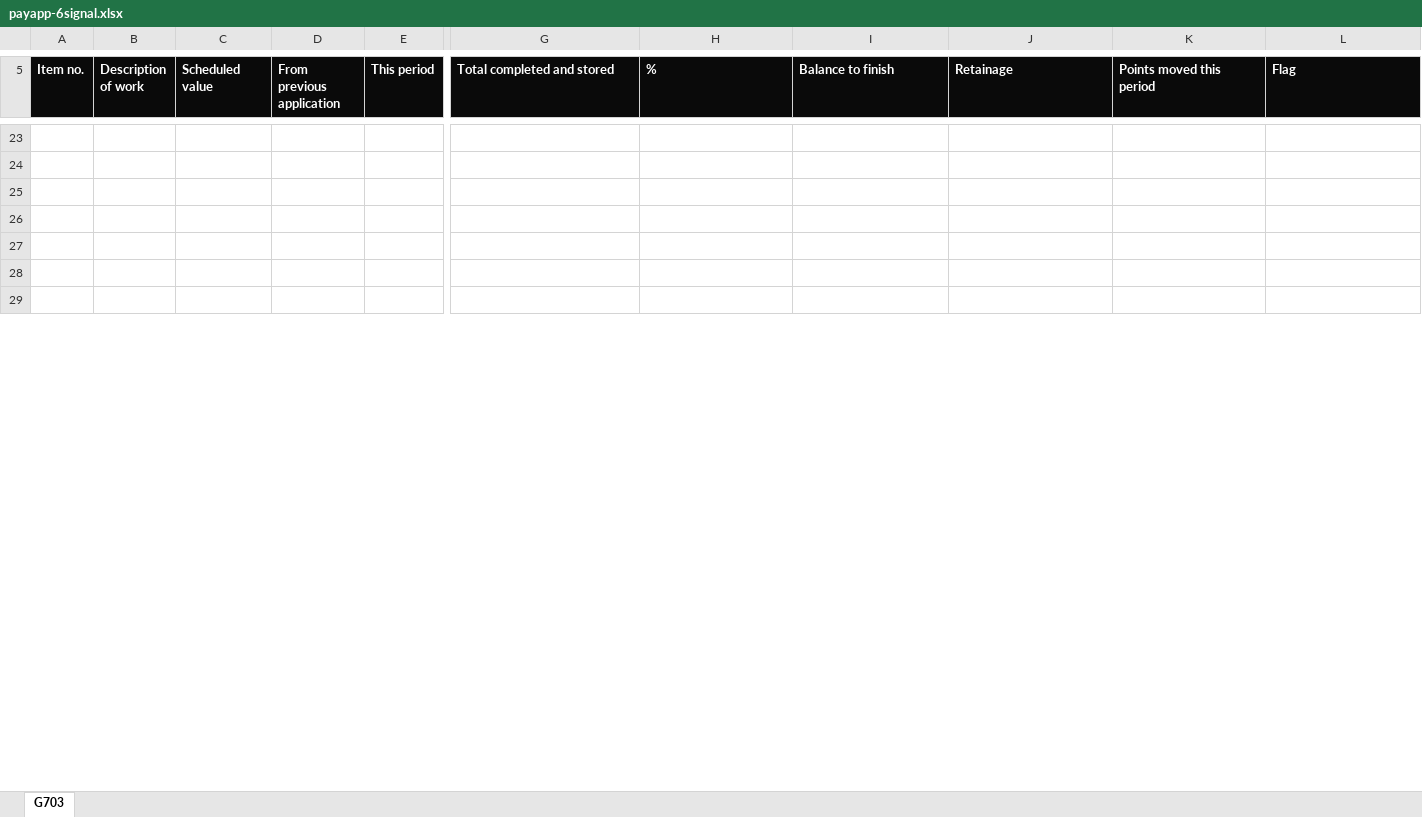
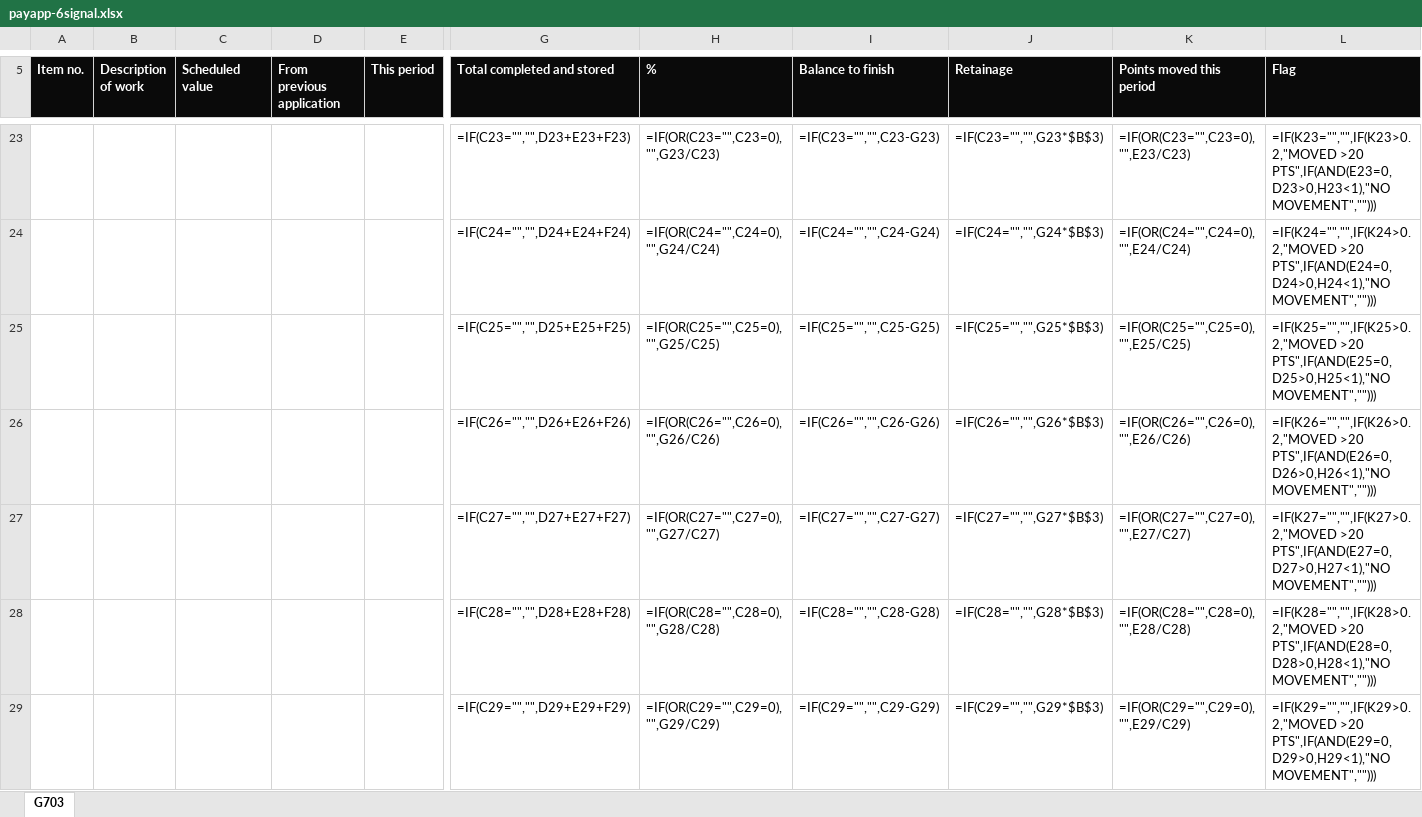
Before and after one commit to mvwsystems/6signal, an Excel workbook: public/get/payapp/payapp-6signal.xlsx, sheet G703, drawn as a sheet; only a part is shown, gaps mark what is left out; values as stored, in another font and other column widths than the file's, no borders; formulas without a stored value are shown as written; rows hold the shown columns only; the diff covers the shown part only; the diff names each change by its address in the sheet, - before the commit and + after, or states it on an @@ line.

```diff
--- a/public/get/payapp/payapp-6signal.xlsx (sheet G703)
+++ b/public/get/payapp/payapp-6signal.xlsx (sheet G703)
-row 23: (empty)
+row 23:  |  |  |  |  | =IF(C23="","",D23+E23+F23) | =IF(OR(C23="",C23=0),"",G23/C23) | =IF(C23="","",C23-G23) | =IF(C23="","",G23*$B$3) | =IF(OR(C23="",C23=0),"",E23/C23) | =IF(K23="","",IF(K23>0.2,"MOVED >20 PTS",IF(AND(E23=0,D23>0,H23<1),"NO MOVEMENT","")))
-row 24: (empty)
+row 24:  |  |  |  |  | =IF(C24="","",D24+E24+F24) | =IF(OR(C24="",C24=0),"",G24/C24) | =IF(C24="","",C24-G24) | =IF(C24="","",G24*$B$3) | =IF(OR(C24="",C24=0),"",E24/C24) | =IF(K24="","",IF(K24>0.2,"MOVED >20 PTS",IF(AND(E24=0,D24>0,H24<1),"NO MOVEMENT","")))
-row 25: (empty)
+row 25:  |  |  |  |  | =IF(C25="","",D25+E25+F25) | =IF(OR(C25="",C25=0),"",G25/C25) | =IF(C25="","",C25-G25) | =IF(C25="","",G25*$B$3) | =IF(OR(C25="",C25=0),"",E25/C25) | =IF(K25="","",IF(K25>0.2,"MOVED >20 PTS",IF(AND(E25=0,D25>0,H25<1),"NO MOVEMENT","")))
-row 26: (empty)
+row 26:  |  |  |  |  | =IF(C26="","",D26+E26+F26) | =IF(OR(C26="",C26=0),"",G26/C26) | =IF(C26="","",C26-G26) | =IF(C26="","",G26*$B$3) | =IF(OR(C26="",C26=0),"",E26/C26) | =IF(K26="","",IF(K26>0.2,"MOVED >20 PTS",IF(AND(E26=0,D26>0,H26<1),"NO MOVEMENT","")))
-row 27: (empty)
+row 27:  |  |  |  |  | =IF(C27="","",D27+E27+F27) | =IF(OR(C27="",C27=0),"",G27/C27) | =IF(C27="","",C27-G27) | =IF(C27="","",G27*$B$3) | =IF(OR(C27="",C27=0),"",E27/C27) | =IF(K27="","",IF(K27>0.2,"MOVED >20 PTS",IF(AND(E27=0,D27>0,H27<1),"NO MOVEMENT","")))
-row 28: (empty)
+row 28:  |  |  |  |  | =IF(C28="","",D28+E28+F28) | =IF(OR(C28="",C28=0),"",G28/C28) | =IF(C28="","",C28-G28) | =IF(C28="","",G28*$B$3) | =IF(OR(C28="",C28=0),"",E28/C28) | =IF(K28="","",IF(K28>0.2,"MOVED >20 PTS",IF(AND(E28=0,D28>0,H28<1),"NO MOVEMENT","")))
-row 29: (empty)
+row 29:  |  |  |  |  | =IF(C29="","",D29+E29+F29) | =IF(OR(C29="",C29=0),"",G29/C29) | =IF(C29="","",C29-G29) | =IF(C29="","",G29*$B$3) | =IF(OR(C29="",C29=0),"",E29/C29) | =IF(K29="","",IF(K29>0.2,"MOVED >20 PTS",IF(AND(E29=0,D29>0,H29<1),"NO MOVEMENT","")))
```
Also changed, not shown: 1 added row, 1 removed row and 198 edited cells elsewhere in this sheet, public/get/later/later-6signal.xlsx, public/get/node/node-6signal.xlsx, 56 other files.
